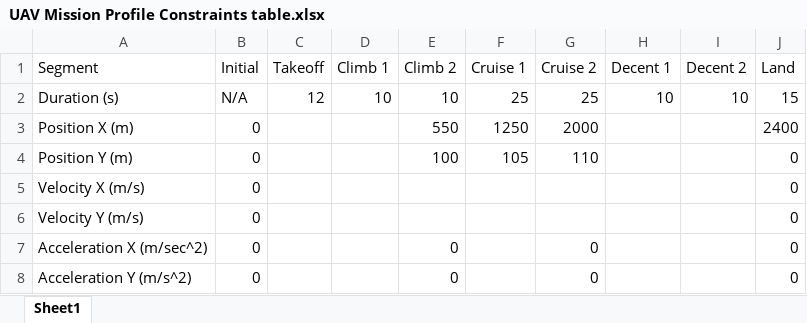
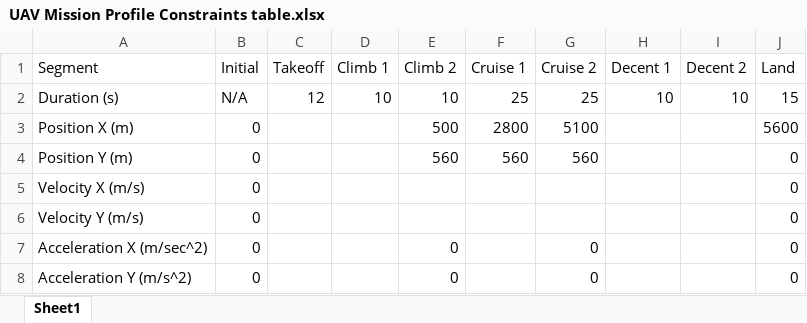
Before and after one commit to NathanielHargan/UAV_Optimization, an Excel workbook: Thesis/Tables/UAV Mission Profile Constraints table.xlsx, sheet Sheet1, drawn as a sheet; values as stored, in another font and other column widths than the file's, no borders; the diff names each change by its address in the sheet, - before the commit and + after, or states it on an @@ line.

```diff
--- a/Thesis/Tables/UAV Mission Profile Constraints table.xlsx (sheet Sheet1)
+++ b/Thesis/Tables/UAV Mission Profile Constraints table.xlsx (sheet Sheet1)
-E3 (Climb 2): 550
+E3 (Climb 2): 500
-F3 (Cruise 1): 1250
+F3 (Cruise 1): 2800
-G3 (Cruise 2): 2000
+G3 (Cruise 2): 5100
-J3 (Land): 2400
+J3 (Land): 5600
-E4 (Climb 2): 100
+E4 (Climb 2): 560
-F4 (Cruise 1): 105
+F4 (Cruise 1): 560
-G4 (Cruise 2): 110
+G4 (Cruise 2): 560
```
Also changed, not shown: 32 other files.
